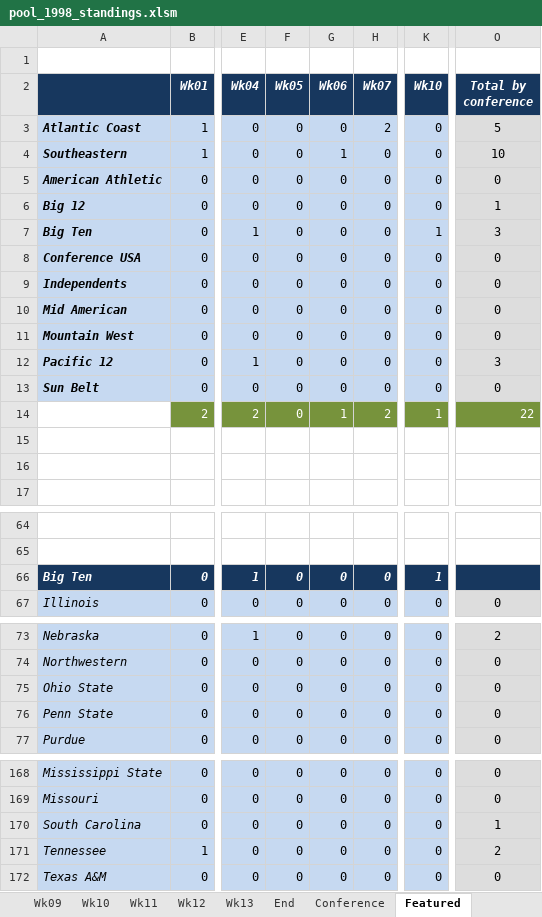
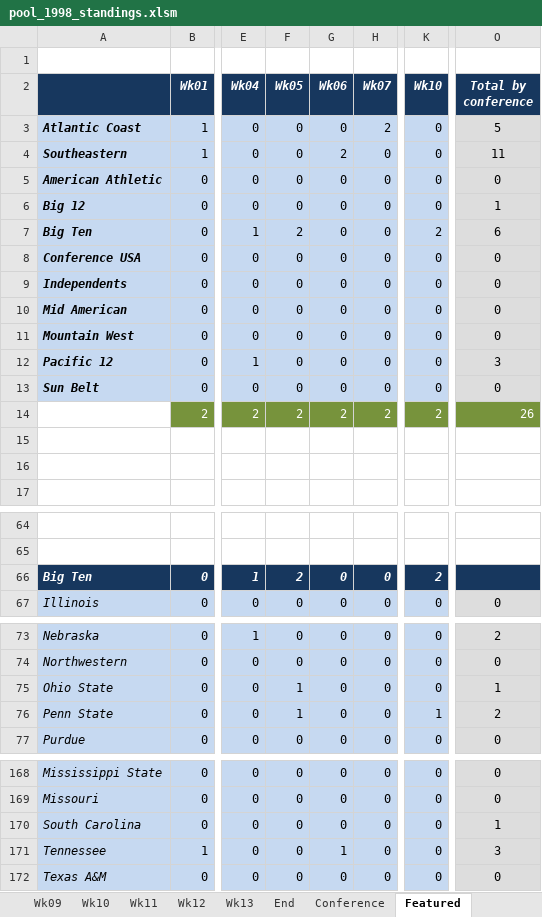
Before and after one commit to blreams/collegefootballpick10, an Excel workbook: excel_history/data/pool_1998_standings.xlsm, sheet Featured, drawn as a sheet; only a part is shown, gaps mark what is left out; values as stored, in another font and other column widths than the file's, no borders; charts and pictures not drawn; the diff covers the shown part only; the diff names each change by its address in the sheet, - before the commit and + after, or states it on an @@ line.

```diff
--- a/excel_history/data/pool_1998_standings.xlsm (sheet Featured)
+++ b/excel_history/data/pool_1998_standings.xlsm (sheet Featured)
-G4 (Wk06): 1
+G4 (Wk06): 2
-O4 (Total by conference): 10
+O4 (Total by conference): 11
-F7 (Wk05): 0
+F7 (Wk05): 2
-K7 (Wk10): 1
+K7 (Wk10): 2
-O7 (Total by conference): 3
+O7 (Total by conference): 6
-F14 (Wk05): 0
+F14 (Wk05): 2
-G14 (Wk06): 1
+G14 (Wk06): 2
-K14 (Wk10): 1
+K14 (Wk10): 2
-O14 (Total by conference): 22
+O14 (Total by conference): 26
-F66 (Wk05): 0
+F66 (Wk05): 2
-K66 (Wk10): 1
+K66 (Wk10): 2
-F75:F76 (Wk05): 0
+F75:F76 (Wk05): 1
-O75 (Total by conference): 0
+O75 (Total by conference): 1
-K76 (Wk10): 0
+K76 (Wk10): 1
-O76 (Total by conference): 0
+O76 (Total by conference): 2
-G171 (Wk06): 0
+G171 (Wk06): 1
-O171 (Total by conference): 2
+O171 (Total by conference): 3
```
Also changed, not shown: 1 edited cell elsewhere in this sheet, sheet Conference, sheet Wk06, sheet Wk10, sheet Wk05, sheet Wk08, sheet Wk03, 4 more sheets, charts or pictures, excel_history/data/pool_1997_standings.xlsm, 1 other file.
